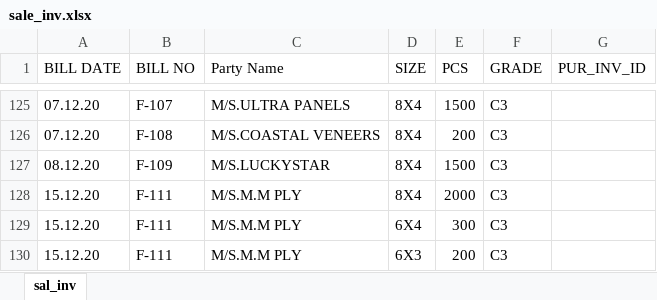
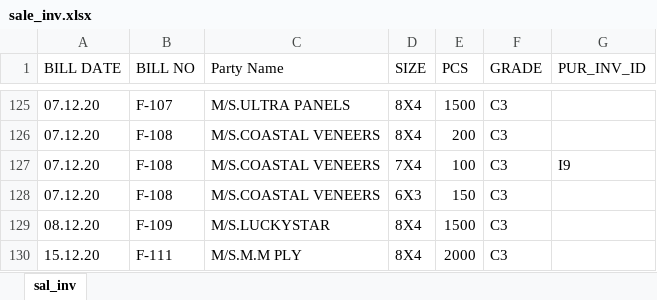
Before and after one commit to NeuronEnix/office-sim-ply, an Excel workbook: Invoice/sale_inv.xlsx, sheet sal_inv, drawn as a sheet; only a part is shown, gaps mark what is left out; the shorter side is filled out with more unchanged rows; values as stored, in another font and other column widths than the file's, no borders; the diff names each change by its address in the sheet, - before the commit and + after, or states it on an @@ line.

```diff
--- a/Invoice/sale_inv.xlsx (sheet sal_inv)
+++ b/Invoice/sale_inv.xlsx (sheet sal_inv)
+row 127: 07.12.20 | F-108 | M/S.COASTAL VENEERS | 7X4 | 100 | C3 | I9
+row 128: 07.12.20 | F-108 | M/S.COASTAL VENEERS | 6X3 | 150 | C3
```
Also changed, not shown: Invoice/pur_inv.xlsx, 3 other files.
